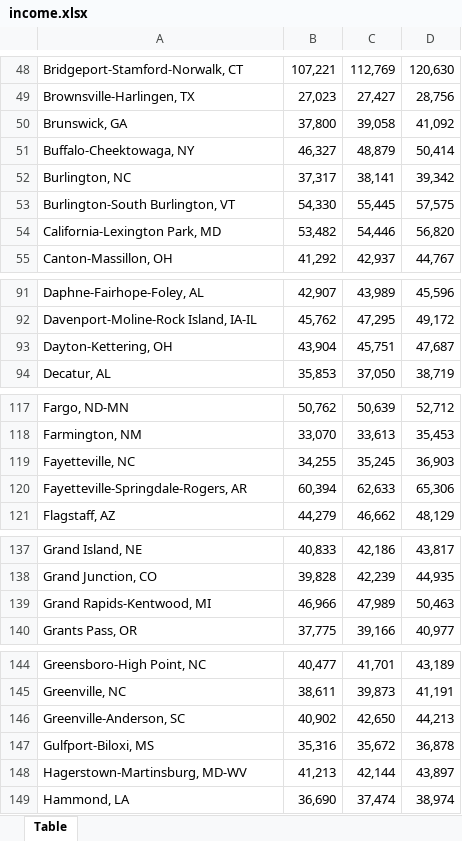
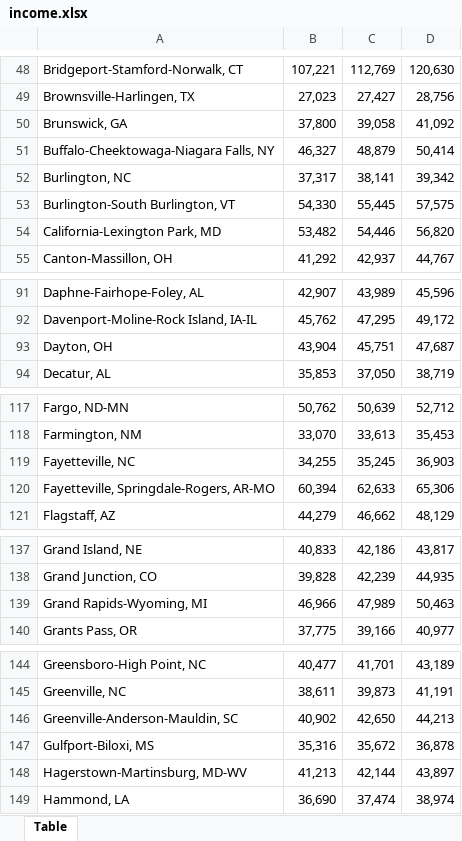
Before and after one commit to benjaminvillaw/Sacred-Profane_04_25_2020, an Excel workbook: Data/income.xlsx, sheet Table, drawn as a sheet; only a part is shown, gaps mark what is left out; values as stored, in another font and other column widths than the file's, no borders; table styles not drawn; the diff covers the shown part only; the diff names each change by its address in the sheet, - before the commit and + after, or states it on an @@ line.

```diff
--- a/Data/income.xlsx (sheet Table)
+++ b/Data/income.xlsx (sheet Table)
-A51: Buffalo-Cheektowaga, NY
+A51: Buffalo-Cheektowaga-Niagara Falls, NY
-A93: Dayton-Kettering, OH
+A93: Dayton, OH
-A120: Fayetteville-Springdale-Rogers, AR
+A120: Fayetteville, Springdale-Rogers, AR-MO
-A139: Grand Rapids-Kentwood, MI
+A139: Grand Rapids-Wyoming, MI
-A146: Greenville-Anderson, SC
+A146: Greenville-Anderson-Mauldin, SC
```
Also changed, not shown: 14 edited cells elsewhere in this sheet, 6 other files.
